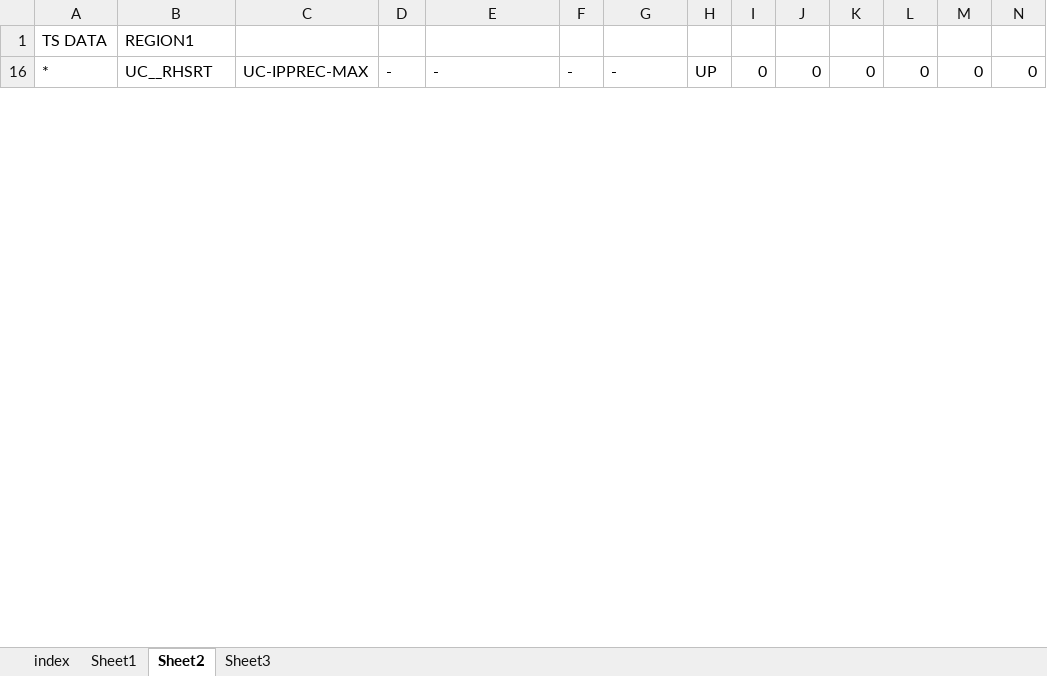
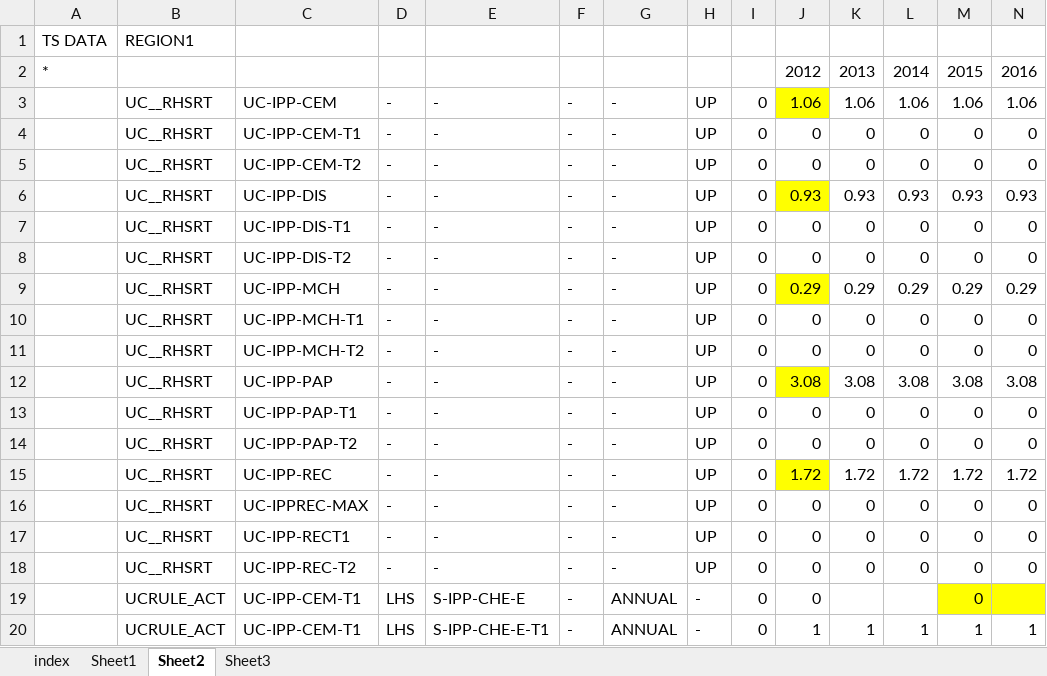
Before and after one commit to brunomerven/SATIMGE, an Excel workbook: SATIM/DataSpreadsheets/TCH_IND/PP_constraints.xlsx, sheet Sheet2, drawn as a sheet; only a part is shown; values as stored, in another font and other column widths than the file's, no borders; rows hold the shown columns only; the diff covers the shown part only; the diff names each change by its address in the sheet, - before the commit and + after, or states it on an @@ line.

```diff
--- a/SATIM/DataSpreadsheets/TCH_IND/PP_constraints.xlsx (sheet Sheet2)
+++ b/SATIM/DataSpreadsheets/TCH_IND/PP_constraints.xlsx (sheet Sheet2)
@@ row 2 unhidden: * |  |  |  |  |  |  |  |  | 2012 | 2013 | 2014 | 2015 | 2016 @@
+row 3:  | UC__RHSRT | UC-IPP-CEM | - | - | - | - | UP | 0 | 1.06 | 1.06 | 1.06 | 1.06 | 1.06
+row 4:  | UC__RHSRT | UC-IPP-CEM-T1 | - | - | - | - | UP | 0 | 0 | 0 | 0 | 0 | 0
+row 5:  | UC__RHSRT | UC-IPP-CEM-T2 | - | - | - | - | UP | 0 | 0 | 0 | 0 | 0 | 0
+row 6:  | UC__RHSRT | UC-IPP-DIS | - | - | - | - | UP | 0 | 0.93 | 0.93 | 0.93 | 0.93 | 0.93
+row 7:  | UC__RHSRT | UC-IPP-DIS-T1 | - | - | - | - | UP | 0 | 0 | 0 | 0 | 0 | 0
+row 8:  | UC__RHSRT | UC-IPP-DIS-T2 | - | - | - | - | UP | 0 | 0 | 0 | 0 | 0 | 0
+row 9:  | UC__RHSRT | UC-IPP-MCH | - | - | - | - | UP | 0 | 0.29 | 0.29 | 0.29 | 0.29 | 0.29
+row 10:  | UC__RHSRT | UC-IPP-MCH-T1 | - | - | - | - | UP | 0 | 0 | 0 | 0 | 0 | 0
+row 11:  | UC__RHSRT | UC-IPP-MCH-T2 | - | - | - | - | UP | 0 | 0 | 0 | 0 | 0 | 0
+row 12:  | UC__RHSRT | UC-IPP-PAP | - | - | - | - | UP | 0 | 3.08 | 3.08 | 3.08 | 3.08 | 3.08
+row 13:  | UC__RHSRT | UC-IPP-PAP-T1 | - | - | - | - | UP | 0 | 0 | 0 | 0 | 0 | 0
+row 14:  | UC__RHSRT | UC-IPP-PAP-T2 | - | - | - | - | UP | 0 | 0 | 0 | 0 | 0 | 0
+row 15:  | UC__RHSRT | UC-IPP-REC | - | - | - | - | UP | 0 | 1.72 | 1.72 | 1.72 | 1.72 | 1.72
-A16: *
+A16: (empty)
+row 17:  | UC__RHSRT | UC-IPP-RECT1 | - | - | - | - | UP | 0 | 0 | 0 | 0 | 0 | 0
+row 18:  | UC__RHSRT | UC-IPP-REC-T2 | - | - | - | - | UP | 0 | 0 | 0 | 0 | 0 | 0
+row 19:  | UCRULE_ACT | UC-IPP-CEM-T1 | LHS | S-IPP-CHE-E | - | ANNUAL | - | 0 | 0 |  |  | 0
+row 20:  | UCRULE_ACT | UC-IPP-CEM-T1 | LHS | S-IPP-CHE-E-T1 | - | ANNUAL | - | 0 | 1 | 1 | 1 | 1 | 1
```
Also changed, not shown: 23 added rows and 2 edited cells elsewhere in this sheet, sheet Sheet1, sheet Sheet3, sheet index, hidden cells, SATIM/DataSpreadsheets/TCH_IND/TCH_IND_FCR.xlsx, SATIM/DataSpreadsheets/TCH_IND/TCH_IND_FM.xlsx, 6 other files.
